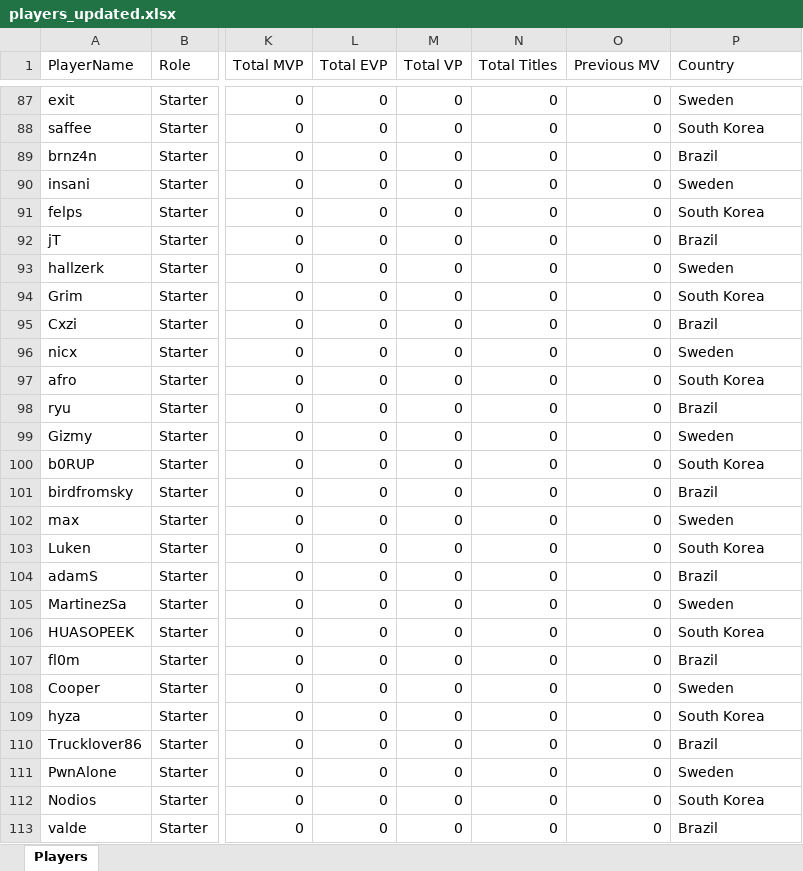
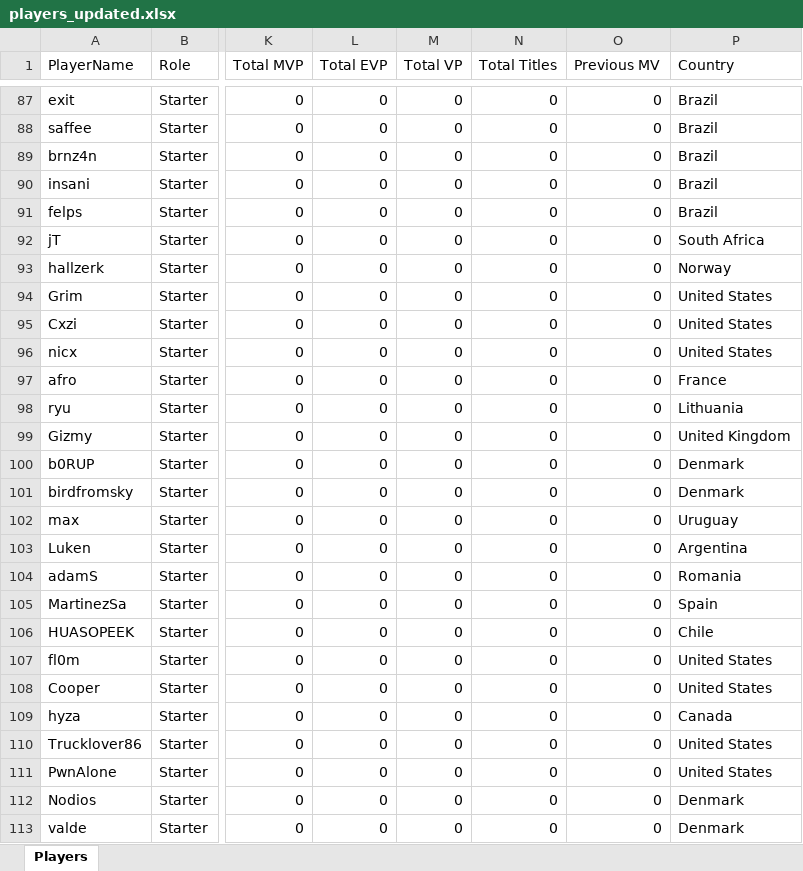
Before and after one commit to johncbraga/cs-tools, an Excel workbook: file/players_updated.xlsx, sheet Players, drawn as a sheet; only a part is shown, gaps mark what is left out; values as stored, in another font and other column widths than the file's, no borders; conditional formats not drawn; the diff covers the shown part only; the diff names each change by its address in the sheet, - before the commit and + after, or states it on an @@ line.

```diff
--- a/file/players_updated.xlsx (sheet Players)
+++ b/file/players_updated.xlsx (sheet Players)
-P87 (Country): Sweden
+P87 (Country): Brazil
-P88 (Country): South Korea
+P88 (Country): Brazil
-P90 (Country): Sweden
+P90 (Country): Brazil
-P91 (Country): South Korea
+P91 (Country): Brazil
-P92 (Country): Brazil
+P92 (Country): South Africa
-P93 (Country): Sweden
+P93 (Country): Norway
-P94 (Country): South Korea
+P94 (Country): United States
-P95 (Country): Brazil
+P95 (Country): United States
-P96 (Country): Sweden
+P96 (Country): United States
-P97 (Country): South Korea
+P97 (Country): France
-P98 (Country): Brazil
+P98 (Country): Lithuania
-P99 (Country): Sweden
+P99 (Country): United Kingdom
-P100 (Country): South Korea
+P100 (Country): Denmark
-P101 (Country): Brazil
+P101 (Country): Denmark
-P102 (Country): Sweden
+P102 (Country): Uruguay
-P103 (Country): South Korea
+P103 (Country): Argentina
-P104 (Country): Brazil
+P104 (Country): Romania
-P105 (Country): Sweden
+P105 (Country): Spain
-P106 (Country): South Korea
+P106 (Country): Chile
-P107 (Country): Brazil
+P107 (Country): United States
-P108 (Country): Sweden
+P108 (Country): United States
-P109 (Country): South Korea
+P109 (Country): Canada
-P110 (Country): Brazil
+P110 (Country): United States
-P111 (Country): Sweden
+P111 (Country): United States
-P112 (Country): South Korea
+P112 (Country): Denmark
-P113 (Country): Brazil
+P113 (Country): Denmark
```
Also changed, not shown: 794 edited cells elsewhere in this sheet, 1 other file.
